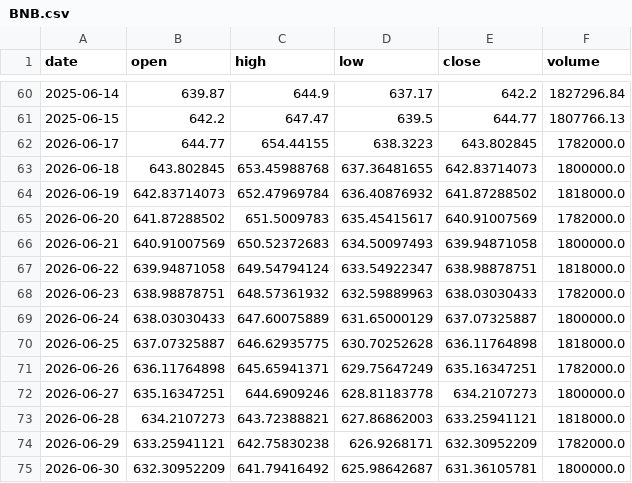
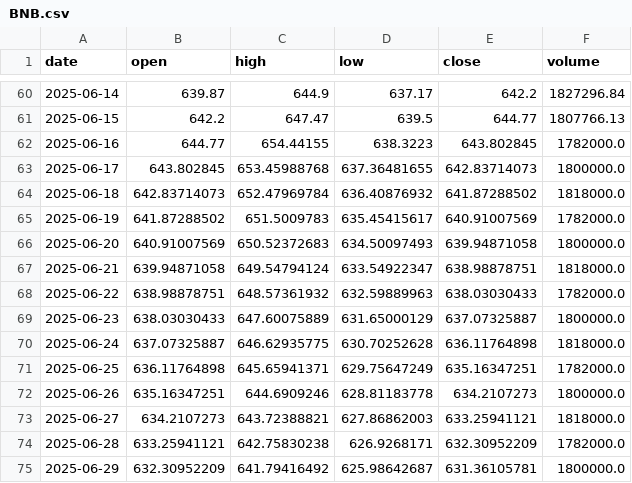
Before and after one commit to cancleeric/trustforge, a CSV file: demo/sample_data/ohlcv/BNB.csv, drawn as a sheet; only a part is shown, gaps mark what is left out.

```diff
--- a/demo/sample_data/ohlcv/BNB.csv
+++ b/demo/sample_data/ohlcv/BNB.csv
@@ -61,15 +61,15 @@ date,open,high,low,close,volume
 2025-06-15,642.2,647.47,639.5,644.77,1807766.13
-2026-06-17,644.77,654.44155,638.3223,643.802845,1782000.0
-2026-06-18,643.802845,653.45988768,637.36481655,642.83714073,1800000.0
-2026-06-19,642.83714073,652.47969784,636.40876932,641.87288502,1818000.0
-2026-06-20,641.87288502,651.5009783,635.45415617,640.91007569,1782000.0
-2026-06-21,640.91007569,650.52372683,634.50097493,639.94871058,1800000.0
-2026-06-22,639.94871058,649.54794124,633.54922347,638.98878751,1818000.0
-2026-06-23,638.98878751,648.57361932,632.59889963,638.03030433,1782000.0
-2026-06-24,638.03030433,647.60075889,631.65000129,637.07325887,1800000.0
-2026-06-25,637.07325887,646.62935775,630.70252628,636.11764898,1818000.0
-2026-06-26,636.11764898,645.65941371,629.75647249,635.16347251,1782000.0
-2026-06-27,635.16347251,644.6909246,628.81183778,634.2107273,1800000.0
-2026-06-28,634.2107273,643.72388821,627.86862003,633.25941121,1818000.0
-2026-06-29,633.25941121,642.75830238,626.9268171,632.30952209,1782000.0
-2026-06-30,632.30952209,641.79416492,625.98642687,631.36105781,1800000.0
+2025-06-16,644.77,654.44155,638.3223,643.802845,1782000.0
+2025-06-17,643.802845,653.45988768,637.36481655,642.83714073,1800000.0
+2025-06-18,642.83714073,652.47969784,636.40876932,641.87288502,1818000.0
+2025-06-19,641.87288502,651.5009783,635.45415617,640.91007569,1782000.0
+2025-06-20,640.91007569,650.52372683,634.50097493,639.94871058,1800000.0
+2025-06-21,639.94871058,649.54794124,633.54922347,638.98878751,1818000.0
+2025-06-22,638.98878751,648.57361932,632.59889963,638.03030433,1782000.0
+2025-06-23,638.03030433,647.60075889,631.65000129,637.07325887,1800000.0
+2025-06-24,637.07325887,646.62935775,630.70252628,636.11764898,1818000.0
+2025-06-25,636.11764898,645.65941371,629.75647249,635.16347251,1782000.0
+2025-06-26,635.16347251,644.6909246,628.81183778,634.2107273,1800000.0
+2025-06-27,634.2107273,643.72388821,627.86862003,633.25941121,1818000.0
+2025-06-28,633.25941121,642.75830238,626.9268171,632.30952209,1782000.0
+2025-06-29,632.30952209,641.79416492,625.98642687,631.36105781,1800000.0
```
Also changed, not shown: demo/sample_data/ohlcv/BTC.csv, demo/sample_data/ohlcv/ETH.csv, 8 other files.
